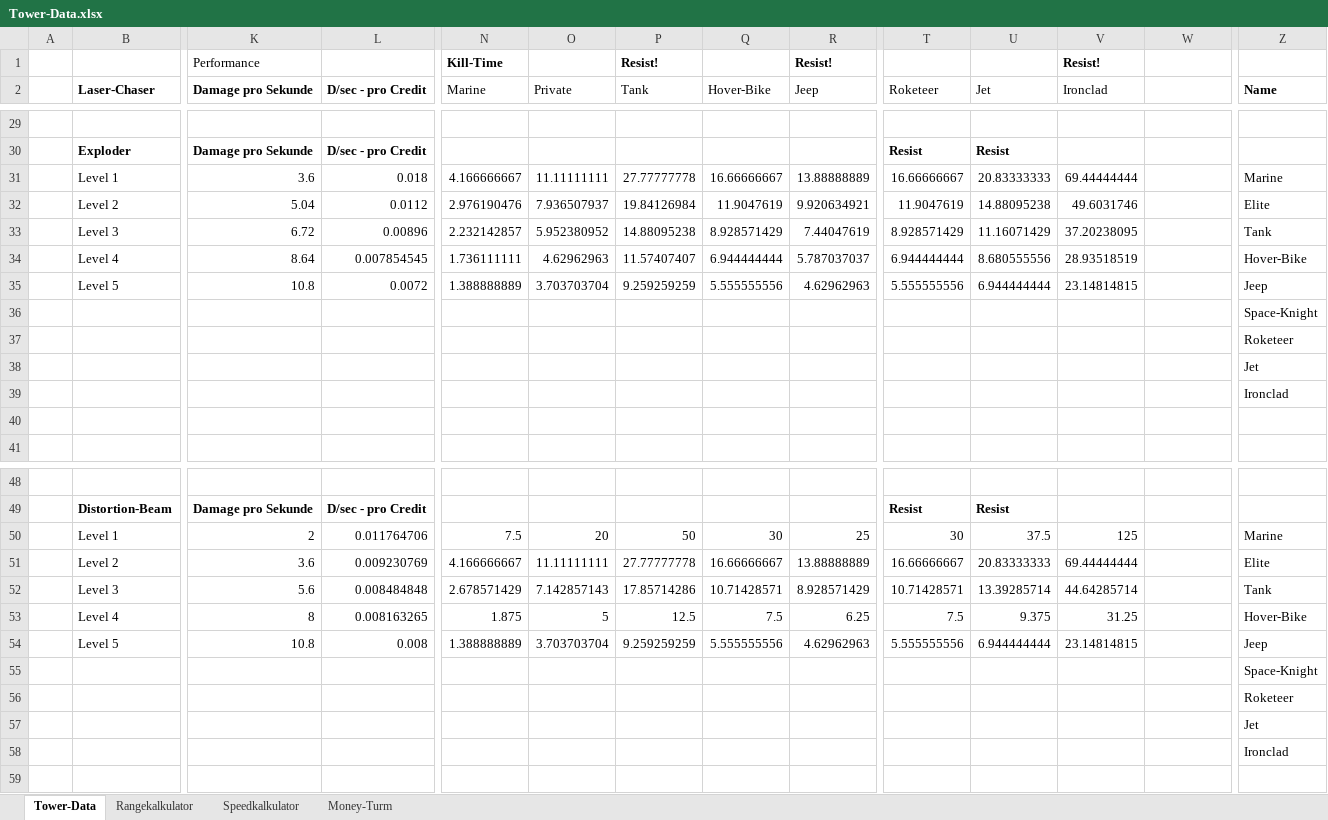
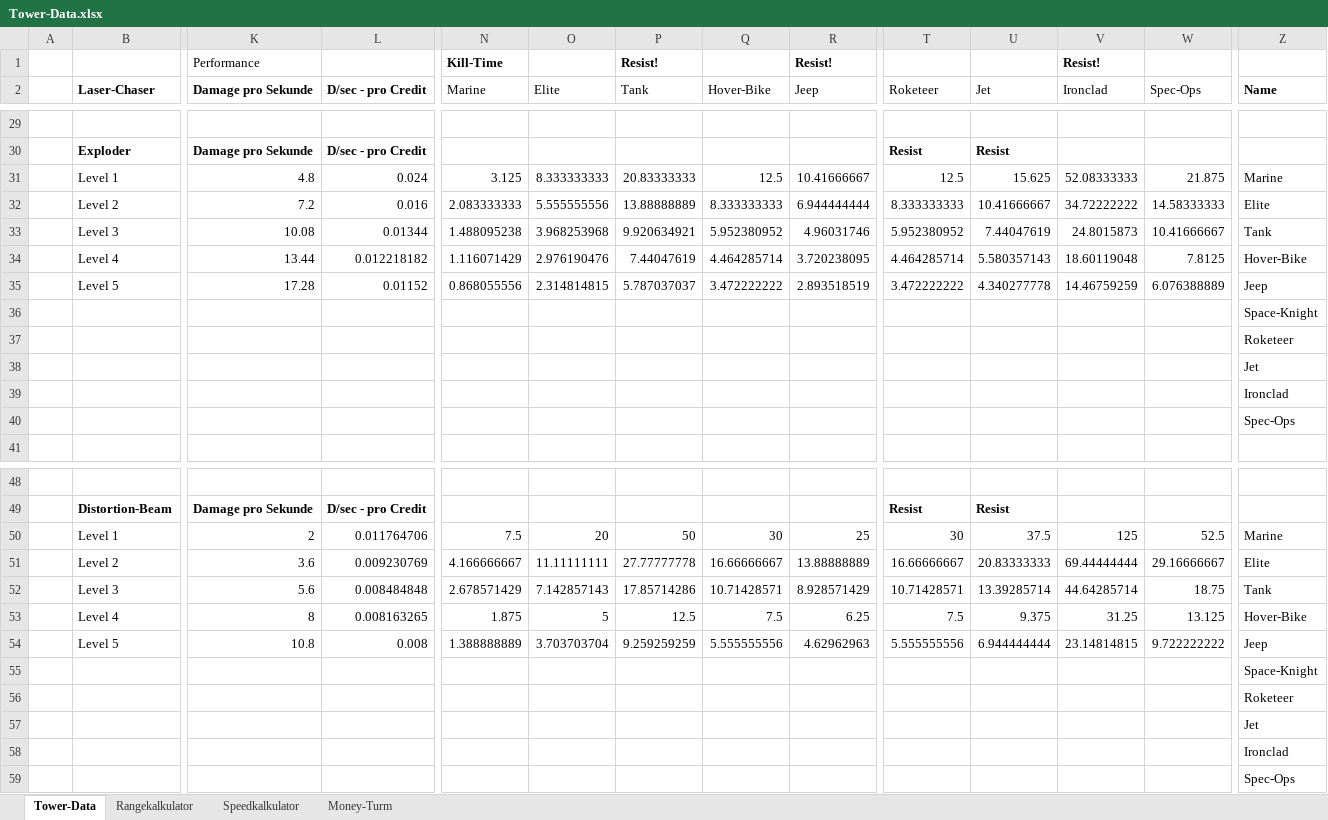
Before and after one commit to MasterIV/ggj2015, an Excel workbook: Tower-Data.xlsx, sheet Tower-Data, drawn as a sheet; only a part is shown, gaps mark what is left out; values as stored, in another font and other column widths than the file's, no borders; 1 other sheet too large or unreadable and not compared; removed rows and columns are numbered as before the commit, all else as after; rows hold the shown columns only; the diff covers the shown part only; the diff names each change by its address in the sheet, - before the commit and + after, or states it on an @@ line.

```diff
--- a/Tower-Data.xlsx (sheet Tower-Data)
+++ b/Tower-Data.xlsx (sheet Tower-Data)
-O2: Private
+O2: Elite
-W2: (empty)
+W2: Spec-Ops
-row 31:  | Level 1 | 3.6 | 0.018 | 4.166666667 | 11.11111111 | 27.77777778 | 16.66666667 | 13.88888889 | 16.66666667 | 20.83333333 | 69.44444444 |  | Marine
-row 32:  | Level 2 | 5.04 | 0.0112 | 2.976190476 | 7.936507937 | 19.84126984 | 11.9047619 | 9.920634921 | 11.9047619 | 14.88095238 | 49.6031746 |  | Elite
-row 33:  | Level 3 | 6.72 | 0.00896 | 2.232142857 | 5.952380952 | 14.88095238 | 8.928571429 | 7.44047619 | 8.928571429 | 11.16071429 | 37.20238095 |  | Tank
-row 34:  | Level 4 | 8.64 | 0.007854545 | 1.736111111 | 4.62962963 | 11.57407407 | 6.944444444 | 5.787037037 | 6.944444444 | 8.680555556 | 28.93518519 |  | Hover-Bike
-row 35:  | Level 5 | 10.8 | 0.0072 | 1.388888889 | 3.703703704 | 9.259259259 | 5.555555556 | 4.62962963 | 5.555555556 | 6.944444444 | 23.14814815 |  | Jeep
+row 31:  | Level 1 | 4.8 | 0.024 | 3.125 | 8.333333333 | 20.83333333 | 12.5 | 10.41666667 | 12.5 | 15.625 | 52.08333333 | 21.875 | Marine
+row 32:  | Level 2 | 7.2 | 0.016 | 2.083333333 | 5.555555556 | 13.88888889 | 8.333333333 | 6.944444444 | 8.333333333 | 10.41666667 | 34.72222222 | 14.58333333 | Elite
+row 33:  | Level 3 | 10.08 | 0.01344 | 1.488095238 | 3.968253968 | 9.920634921 | 5.952380952 | 4.96031746 | 5.952380952 | 7.44047619 | 24.8015873 | 10.41666667 | Tank
+row 34:  | Level 4 | 13.44 | 0.012218182 | 1.116071429 | 2.976190476 | 7.44047619 | 4.464285714 | 3.720238095 | 4.464285714 | 5.580357143 | 18.60119048 | 7.8125 | Hover-Bike
+row 35:  | Level 5 | 17.28 | 0.01152 | 0.868055556 | 2.314814815 | 5.787037037 | 3.472222222 | 2.893518519 | 3.472222222 | 4.340277778 | 14.46759259 | 6.076388889 | Jeep
-row 40: (empty)
+row 40:  |  |  |  |  |  |  |  |  |  |  |  |  | Spec-Ops
-W50 (Spec-Ops): (empty)
+W50 (Spec-Ops): 52.5
-W51 (Spec-Ops): (empty)
+W51 (Spec-Ops): 29.16666667
-W52 (Spec-Ops): (empty)
+W52 (Spec-Ops): 18.75
-W53 (Spec-Ops): (empty)
+W53 (Spec-Ops): 13.125
-W54 (Spec-Ops): (empty)
+W54 (Spec-Ops): 9.722222222
+row 59:  |  |  |  |  |  |  |  |  |  |  |  |  | Spec-Ops
```
Also changed, not shown: 1 added row, 1 removed row and 16 edited cells elsewhere in this sheet, sheet Money-Turm, Enemy-Data.xlsx, 5 other files.
